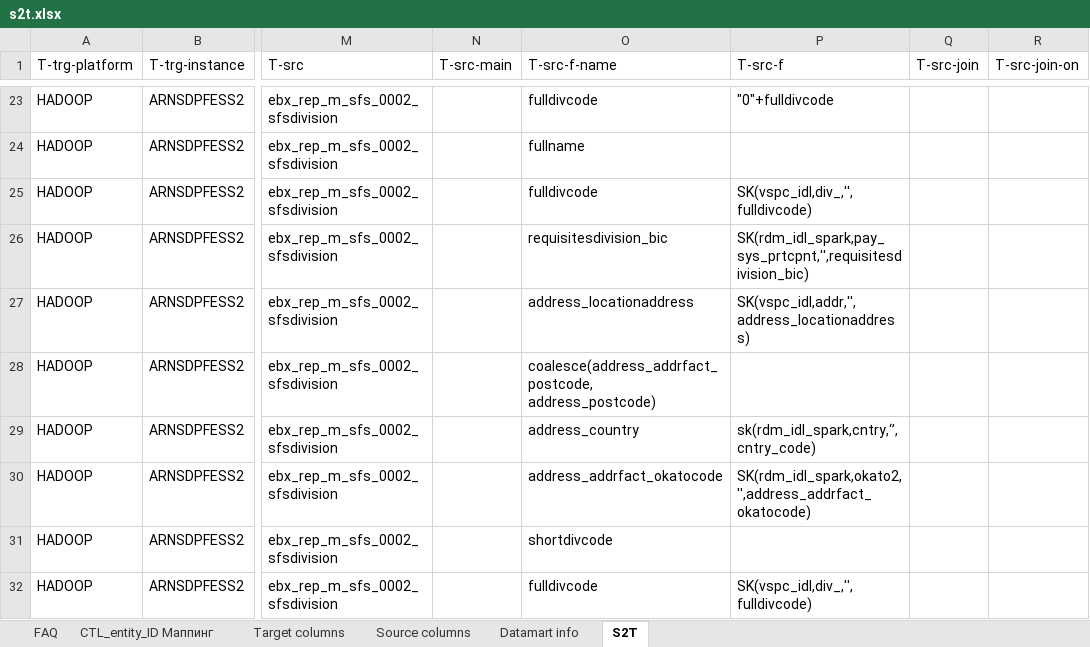
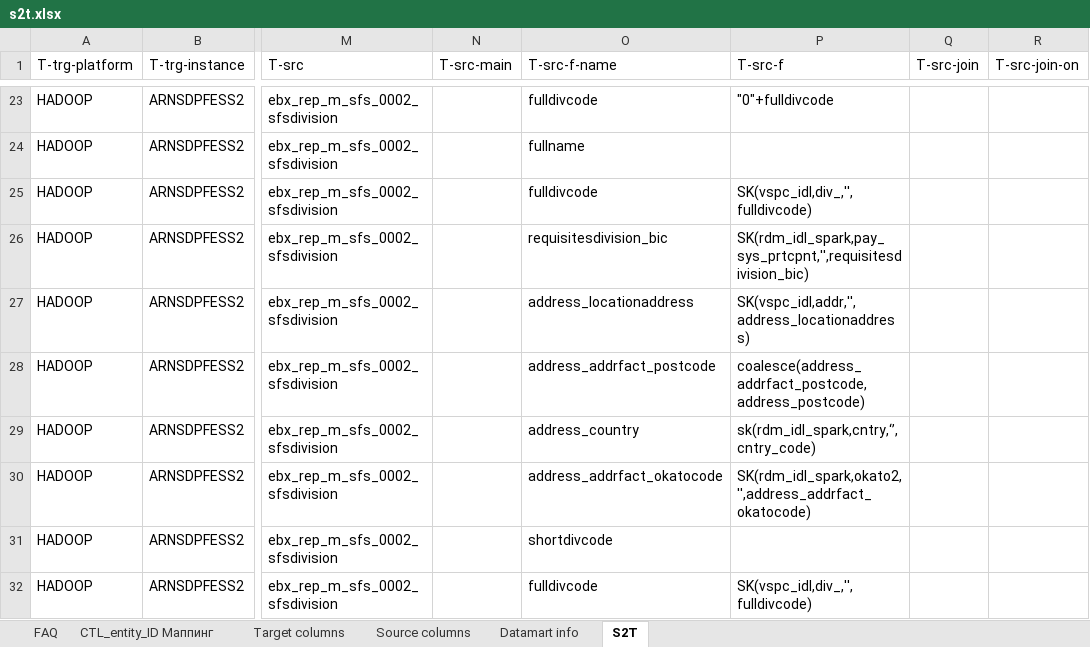
Before and after one commit to EtsuKeks/vspc_idl, an Excel workbook: src/main/resources/s2t/s2t.xlsx, sheet S2T, drawn as a sheet; only a part is shown, gaps mark what is left out; values as stored, in another font and other column widths than the file's, no borders; charts and pictures not drawn; the diff names each change by its address in the sheet, - before the commit and + after, or states it on an @@ line.

Commit message:
VSPCIDL-36 replaced s2t

```diff
--- a/src/main/resources/s2t/s2t.xlsx (sheet S2T)
+++ b/src/main/resources/s2t/s2t.xlsx (sheet S2T)
-O28 (T-src-f-name): coalesce(address_addrfact_postcode, address_postcode)
+O28 (T-src-f-name): address_addrfact_postcode
-P28 (T-src-f): (empty)
+P28 (T-src-f): coalesce(address_addrfact_postcode, address_postcode)
```
